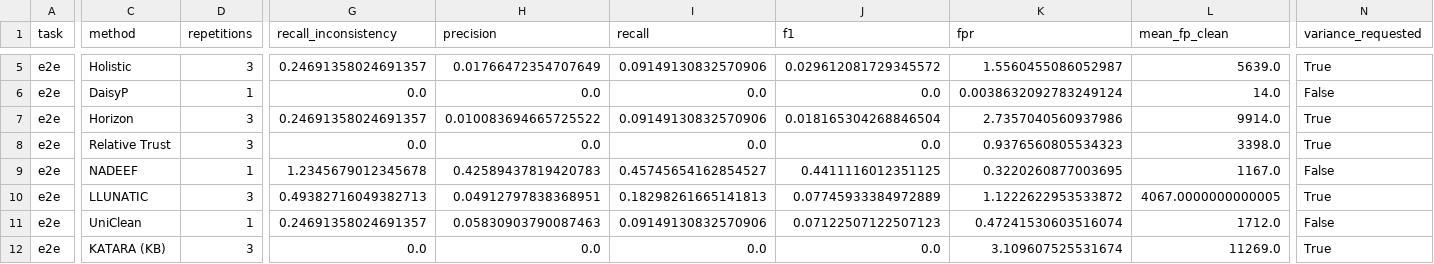
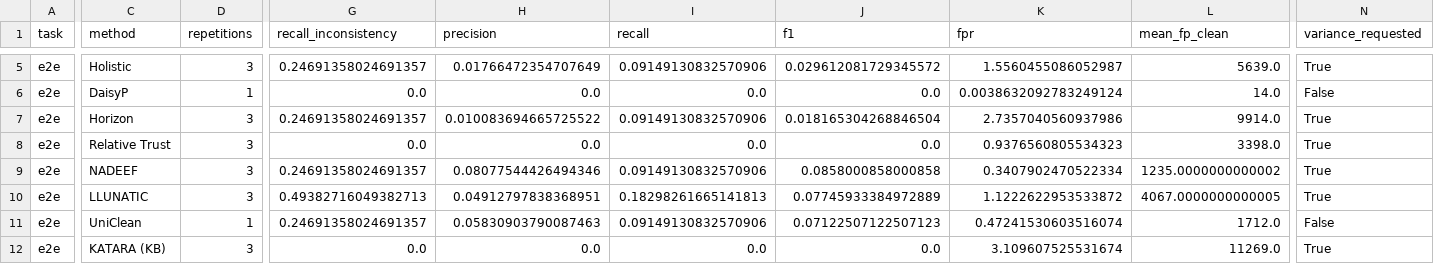
Before and after one commit to kckevinchen/CleanBench, a CSV file: reproducibility/table3/expected/table3_variability.csv, drawn as a sheet; only a part is shown, gaps mark what is left out; the diff covers the shown part only; the diff names each change by its address in the sheet, - before the commit and + after, or states it on an @@ line.

```diff
--- a/reproducibility/table3/expected/table3_variability.csv
+++ b/reproducibility/table3/expected/table3_variability.csv
-D9 (repetitions): 1
+D9 (repetitions): 3
-G9 (recall_inconsistency): 1.2345679012345678
+G9 (recall_inconsistency): 0.24691358024691357
-H9 (precision): 0.42589437819420783
+H9 (precision): 0.08077544426494346
-I9 (recall): 0.45745654162854527
+I9 (recall): 0.09149130832570906
-J9 (f1): 0.4411116012351125
+J9 (f1): 0.0858000858000858
-K9 (fpr): 0.3220260877003695
+K9 (fpr): 0.3407902470522334
-L9 (mean_fp_clean): 1167.0
+L9 (mean_fp_clean): 1235.0000000000002
-N9 (variance_requested): False
+N9 (variance_requested): True
```
Also changed, not shown: 7 edited cells elsewhere in this file, reproducibility/table3/expected/table3_point.csv, 12 other files.
